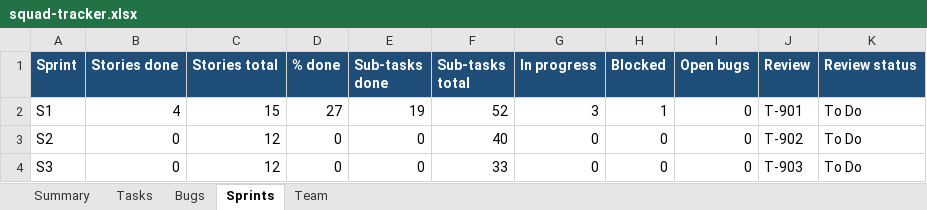
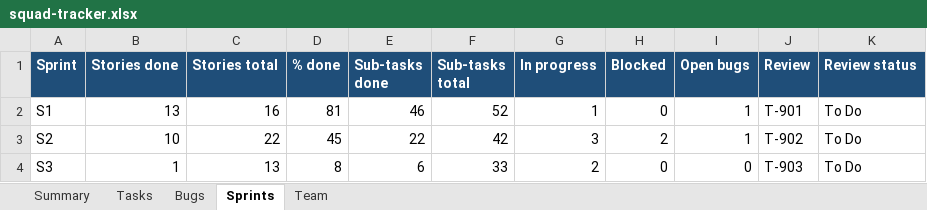
Before and after one commit to zabhishek23-nucleusteq/ai_manthan_team_33, an Excel workbook: docs/tracking/squad-tracker.xlsx, sheet Sprints, drawn as a sheet; only a part is shown; values as stored, in another font and other column widths than the file's, no borders; the diff names each change by its address in the sheet, - before the commit and + after, or states it on an @@ line.

```diff
--- a/docs/tracking/squad-tracker.xlsx (sheet Sprints)
+++ b/docs/tracking/squad-tracker.xlsx (sheet Sprints)
-B2 (Stories done): 4
+B2 (Stories done): 13
-C2 (Stories total): 15
+C2 (Stories total): 16
-D2 (% done): 27
+D2 (% done): 81
-E2 (Sub-tasks done): 19
+E2 (Sub-tasks done): 46
-G2 (In progress): 3
+G2 (In progress): 1
-H2 (Blocked): 1
+H2 (Blocked): 0
-I2:I3 (Open bugs): 0
+I2:I3 (Open bugs): 1
-B3 (Stories done): 0
+B3 (Stories done): 10
-C3 (Stories total): 12
+C3 (Stories total): 22
-D3 (% done): 0
+D3 (% done): 45
-E3 (Sub-tasks done): 0
+E3 (Sub-tasks done): 22
-F3 (Sub-tasks total): 40
+F3 (Sub-tasks total): 42
-G3 (In progress): 0
+G3 (In progress): 3
-H3 (Blocked): 0
+H3 (Blocked): 2
-B4 (Stories done): 0
+B4 (Stories done): 1
-C4 (Stories total): 12
+C4 (Stories total): 13
-D4 (% done): 0
+D4 (% done): 8
-E4 (Sub-tasks done): 0
+E4 (Sub-tasks done): 6
-G4 (In progress): 0
+G4 (In progress): 2
```
Also changed, not shown: sheet Tasks, sheet Bugs, sheet Team, sheet Summary, 2 other files.
